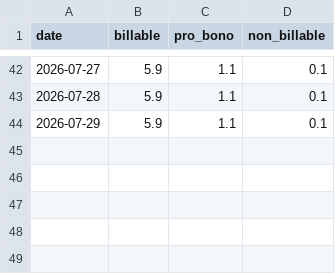
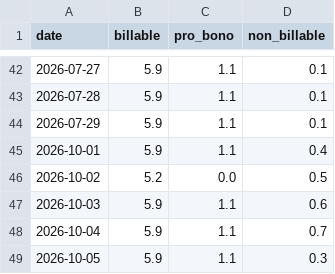
Before and after one commit to apusateri/apusateri.github.io, a CSV file: test.csv, drawn as a sheet; only a part is shown, gaps mark what is left out; the diff names each change by its address in the sheet, - before the commit and + after, or states it on an @@ line.

```diff
--- a/test.csv
+++ b/test.csv
+row 45: 2026-10-01 | 5.9 | 1.1 | 0.4
+row 46: 2026-10-02 | 5.2 | 0.0 | 0.5
+row 47: 2026-10-03 | 5.9 | 1.1 | 0.6
+row 48: 2026-10-04 | 5.9 | 1.1 | 0.7
+row 49: 2026-10-05 | 5.9 | 1.1 | 0.3
```
Also changed, not shown: 1 other file.
